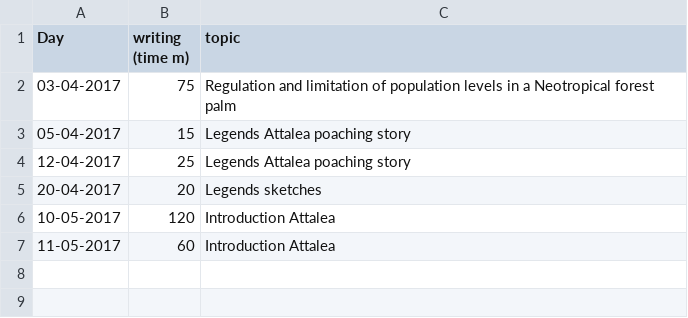
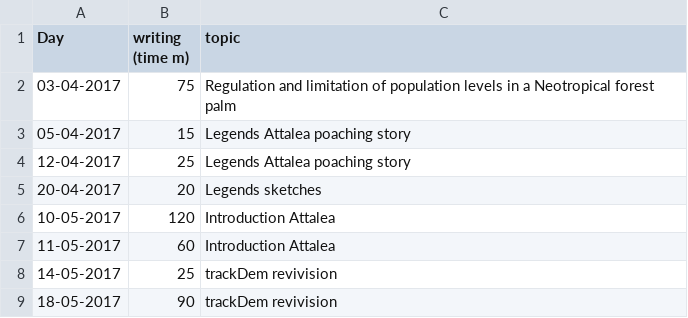
Before and after one commit to MarcoDVisser/ESWP, a CSV file: Streak.csv, drawn as a sheet; the diff names each change by its address in the sheet, - before the commit and + after, or states it on an @@ line.

```diff
--- a/Streak.csv
+++ b/Streak.csv
+row 8: 14-05-2017 | 25 | trackDem revivision
+row 9: 18-05-2017 | 90 | trackDem revivision
```
Also changed, not shown: 1 other file.
